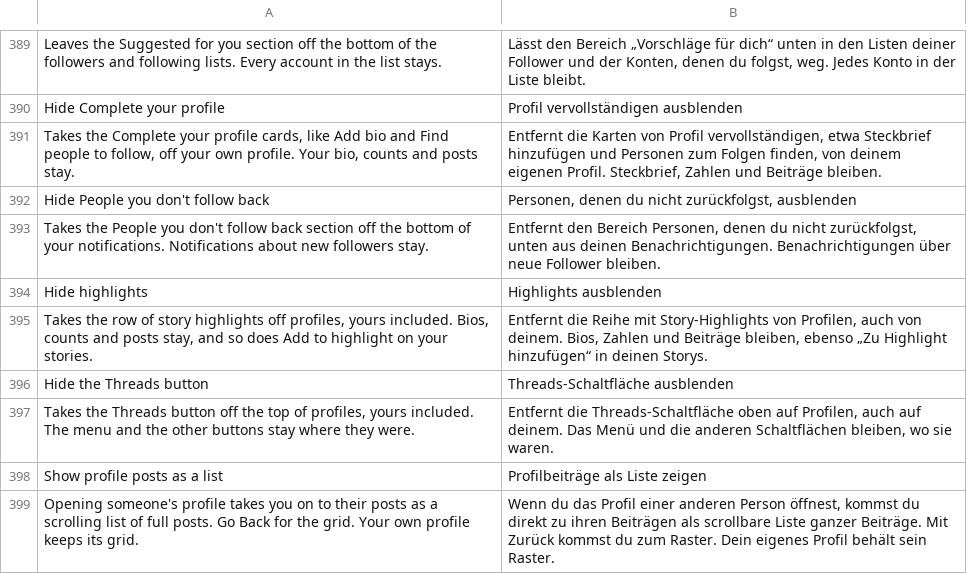
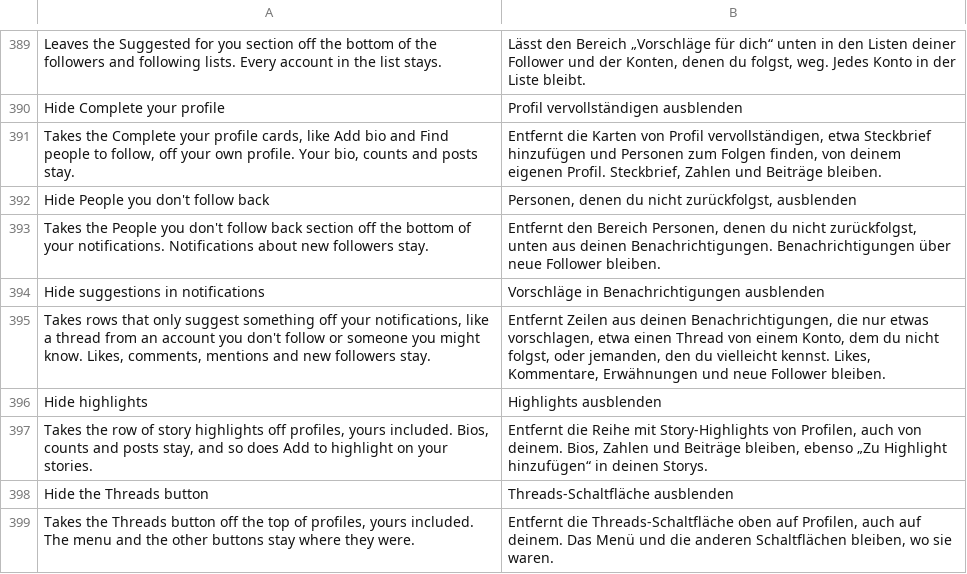
Before and after one commit to Aholicknight/HushGram, a TSV file: extensions/shared/library/src/main/l10n/de.tsv, drawn as a sheet; only a part is shown, gaps mark what is left out; the shorter side is filled out with more unchanged rows; the diff names each change by its address in the sheet, - before the commit and + after, or states it on an @@ line.

Commit message:
feat(profile): hide suggestion rows in notifications
Hide suggested people on profiles gets a fifth switch, Hide suggestions
in notifications, off by default. The notifications' row parser hands
each row and its server kind (notif_name) to ProfileSuggestions, and the
reply asks before adding a parsed row to each of its five lists, so a
row that only suggests something (connect_lowlness, a Threads digest
from an account you aren't connected to) is skipped like a row that
didn't parse. Counts every kind for the diagnostic report.

Seen on the S22 on 451: switch on, 12 suggestion rows gone; off, back.

Refs #181

```diff
--- a/extensions/shared/library/src/main/l10n/de.tsv
+++ b/extensions/shared/library/src/main/l10n/de.tsv
+row 394: Hide suggestions in notifications | Vorschläge in Benachrichtigungen ausblenden
+row 395: Takes rows that only suggest something off your notifications, like a thread from an account you don't follow or someone you might know. Likes, comments, mentions and new followers stay. | Entfernt Zeilen aus deinen Benachrichtigungen, die nur etwas vorschlagen, etwa einen Thread von einem Konto, dem du nicht folgst, oder jemanden, den du vielleicht kennst. Likes, Kommentare, Erwähnungen und neue Follower bleiben.
```
Also changed, not shown: extensions/shared/library/src/main/l10n/es.tsv, extensions/shared/library/src/main/l10n/in.tsv, 18 other files.
